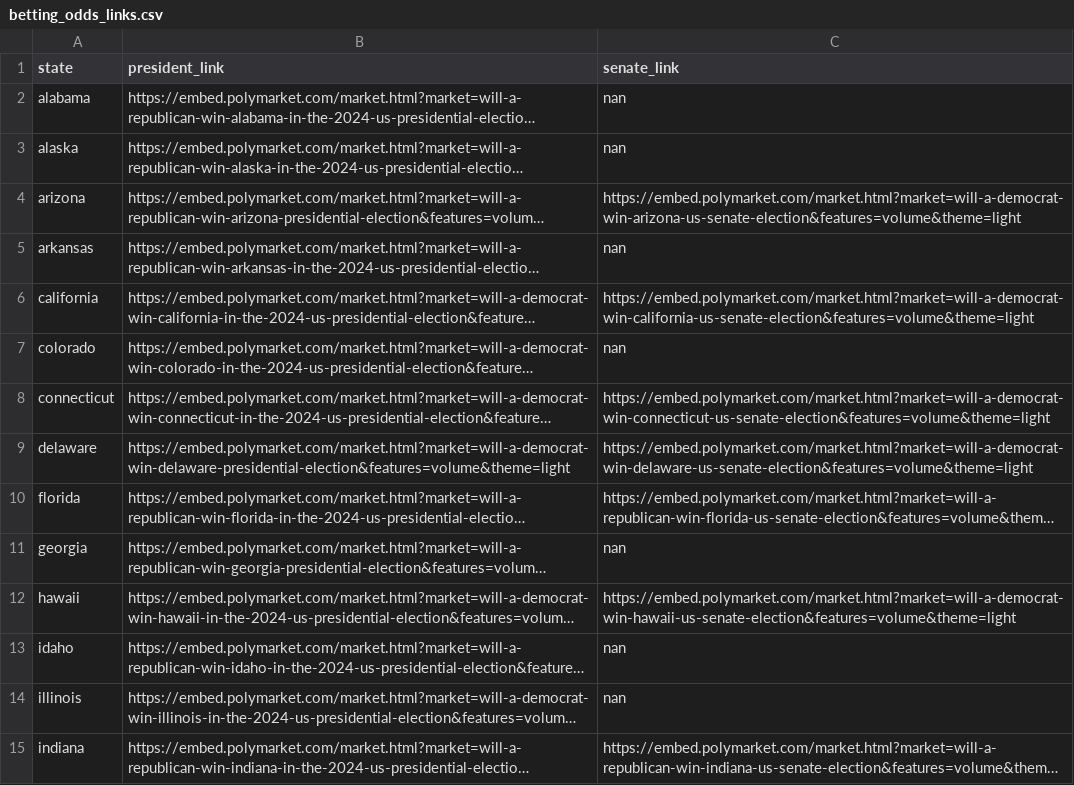
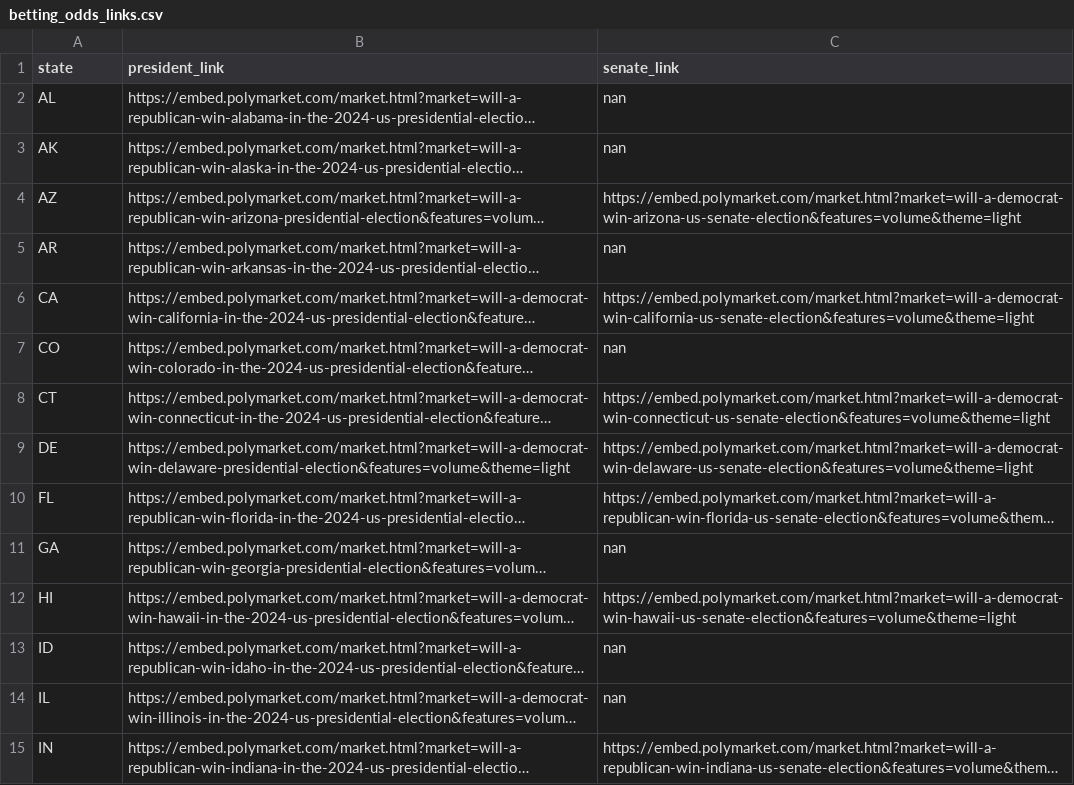
Before and after one commit to BPR-Data-Team/Election-Night, a CSV file: cleaned_data/betting_odds_links.csv, drawn as a sheet; only a part is shown; long unchanged cells end in …; the diff covers the shown part only; the diff names each change by its address in the sheet, - before the commit and + after, or states it on an @@ line.

Commit message:
changed state names to state abbreviations

```diff
--- a/cleaned_data/betting_odds_links.csv
+++ b/cleaned_data/betting_odds_links.csv
-A2 (state): alabama
+A2 (state): AL
-A3 (state): alaska
+A3 (state): AK
-A4 (state): arizona
+A4 (state): AZ
-A5 (state): arkansas
+A5 (state): AR
-A6 (state): california
+A6 (state): CA
-A7 (state): colorado
+A7 (state): CO
-A8 (state): connecticut
+A8 (state): CT
-A9 (state): delaware
+A9 (state): DE
-A10 (state): florida
+A10 (state): FL
-A11 (state): georgia
+A11 (state): GA
-A12 (state): hawaii
+A12 (state): HI
-A13 (state): idaho
+A13 (state): ID
-A14 (state): illinois
+A14 (state): IL
-A15 (state): indiana
+A15 (state): IN
```
Also changed, not shown: 36 edited cells elsewhere in this file, 1 other file.
